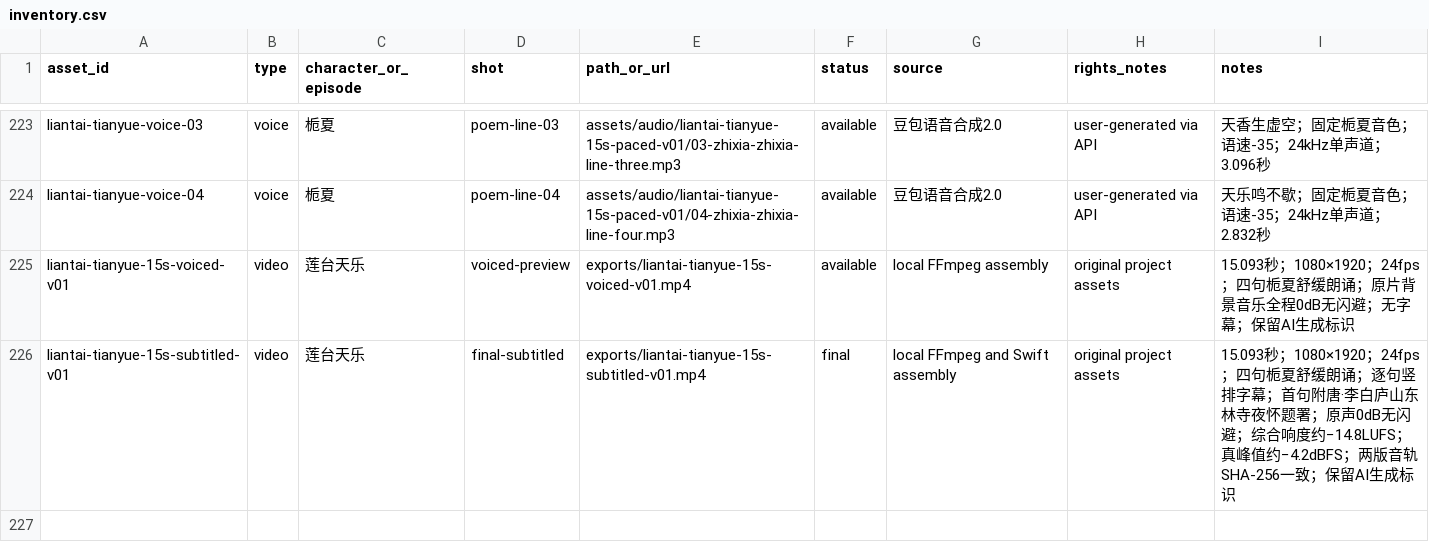
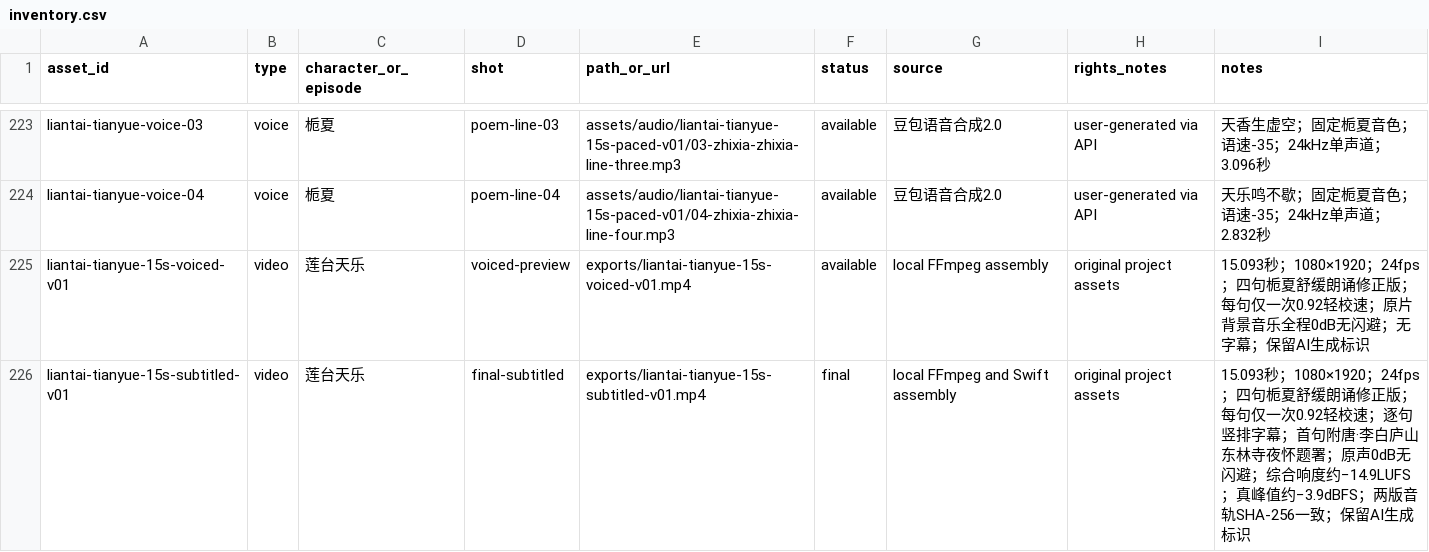
Before and after one commit to Yolo-0317/tools-workspace, a CSV file: zhixia-feihualing/assets/inventory.csv, drawn as a sheet; only a part is shown, gaps mark what is left out.

```diff
--- a/zhixia-feihualing/assets/inventory.csv
+++ b/zhixia-feihualing/assets/inventory.csv
@@ -224,3 +224,3 @@ liantai-tianyue-voice-03,voice,栀夏,poem-line-03,assets/audio/liantai-tianyue-
 liantai-tianyue-voice-04,voice,栀夏,poem-line-04,assets/audio/liantai-tianyue-15s-paced-v01/04-zhixia-zhixia-line-four.mp3,available,豆包语音合成2.0,user-generated via API,天乐鸣不歇；固定栀夏音色；语速-35；24kHz单声道；2.832秒
-liantai-tianyue-15s-voiced-v01,video,莲台天乐,voiced-preview,exports/liantai-tianyue-15s-voiced-v01.mp4,available,local FFmpeg assembly,original project assets,15.093秒；1080×1920；24fps；四句栀夏舒缓朗诵；原片背景音乐全程0dB无闪避；无字幕；保留AI生成标识
-liantai-tianyue-15s-subtitled-v01,video,莲台天乐,final-subtitled,exports/liantai-tianyue-15s-subtitled-v01.mp4,final,local FFmpeg and Swift assembly,original project assets,15.093秒；1080×1920；24fps；四句栀夏舒缓朗诵；逐句竖排字幕；首句附唐·李白庐山东林寺夜怀题署；原声0dB无闪避；综合响度约−14.8LUFS；真峰值约−4.2dBFS；两版音轨SHA-256一致；保留AI生成标识
+liantai-tianyue-15s-voiced-v01,video,莲台天乐,voiced-preview,exports/liantai-tianyue-15s-voiced-v01.mp4,available,local FFmpeg assembly,original project assets,15.093秒；1080×1920；24fps；四句栀夏舒缓朗诵修正版；每句仅一次0.92轻校速；原片背景音乐全程0dB无闪避；无字幕；保留AI生成标识
+liantai-tianyue-15s-subtitled-v01,video,莲台天乐,final-subtitled,exports/liantai-tianyue-15s-subtitled-v01.mp4,final,local FFmpeg and Swift assembly,original project assets,15.093秒；1080×1920；24fps；四句栀夏舒缓朗诵修正版；每句仅一次0.92轻校速；逐句竖排字幕；首句附唐·李白庐山东林寺夜怀题署；原声0dB无闪避；综合响度约−14.9LUFS；真峰值约−3.9dBFS；两版音轨SHA-256一致；保留AI生成标识
```
Also changed, not shown: 6 other files.
